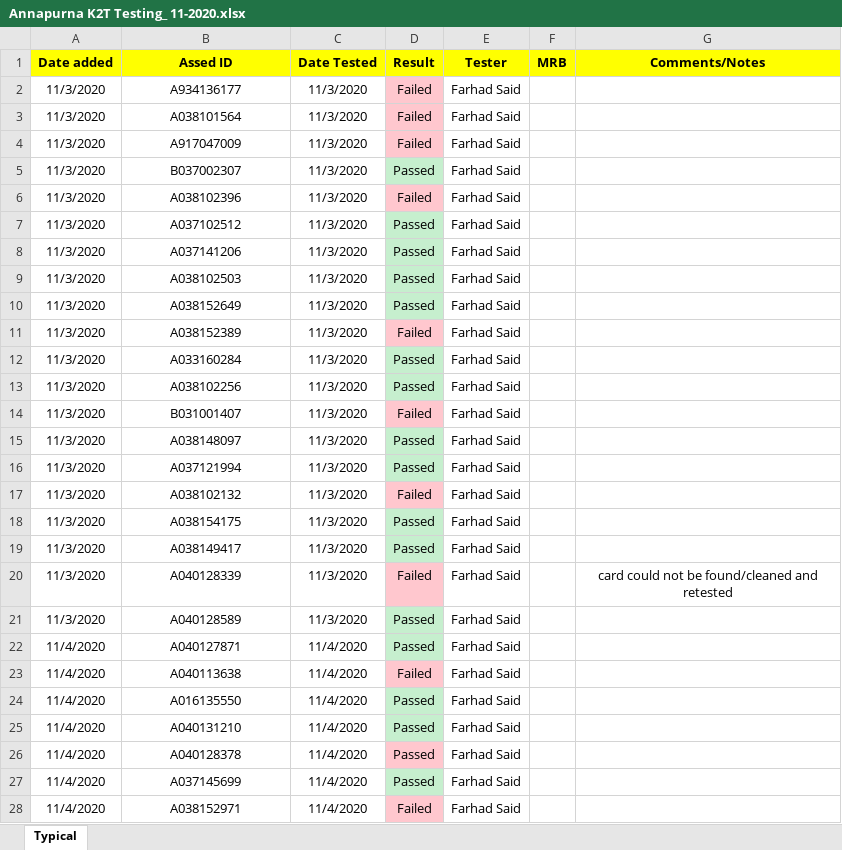
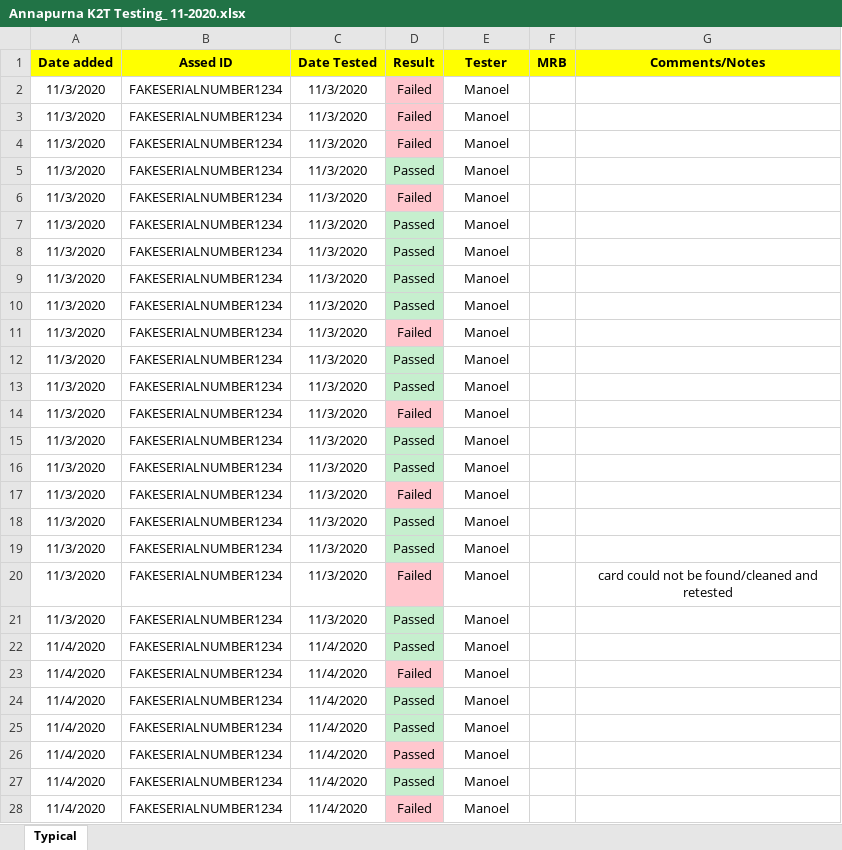
Before and after one commit to manoellvitor/tests-tracking, an Excel workbook: filesForTest/K2T/Annapurna K2T Testing_ 11-2020.xlsx, sheet Typical, drawn as a sheet; only a part is shown; values as stored, in another font and other column widths than the file's, no borders; conditional formats not drawn; the diff covers the shown part only; the diff names each change by its address in the sheet, - before the commit and + after, or states it on an @@ line.

```diff
--- a/filesForTest/K2T/Annapurna K2T Testing_ 11-2020.xlsx (sheet Typical)
+++ b/filesForTest/K2T/Annapurna K2T Testing_ 11-2020.xlsx (sheet Typical)
-B2 (Assed ID): A934136177
+B2 (Assed ID): FAKESERIALNUMBER1234
-E2:E28 (Tester): Farhad Said
+E2:E28 (Tester): Manoel
-B3 (Assed ID): A038101564
+B3 (Assed ID): FAKESERIALNUMBER1234
-B4 (Assed ID): A917047009
+B4 (Assed ID): FAKESERIALNUMBER1234
-B5 (Assed ID): B037002307
+B5 (Assed ID): FAKESERIALNUMBER1234
-B6 (Assed ID): A038102396
+B6 (Assed ID): FAKESERIALNUMBER1234
-B7 (Assed ID): A037102512
+B7 (Assed ID): FAKESERIALNUMBER1234
-B8 (Assed ID): A037141206
+B8 (Assed ID): FAKESERIALNUMBER1234
-B9 (Assed ID): A038102503
+B9 (Assed ID): FAKESERIALNUMBER1234
-B10 (Assed ID): A038152649
+B10 (Assed ID): FAKESERIALNUMBER1234
-B11 (Assed ID): A038152389
+B11 (Assed ID): FAKESERIALNUMBER1234
-B12 (Assed ID): A033160284
+B12 (Assed ID): FAKESERIALNUMBER1234
-B13 (Assed ID): A038102256
+B13 (Assed ID): FAKESERIALNUMBER1234
-B14 (Assed ID): B031001407
+B14 (Assed ID): FAKESERIALNUMBER1234
-B15 (Assed ID): A038148097
+B15 (Assed ID): FAKESERIALNUMBER1234
-B16 (Assed ID): A037121994
+B16 (Assed ID): FAKESERIALNUMBER1234
-B17 (Assed ID): A038102132
+B17 (Assed ID): FAKESERIALNUMBER1234
-B18 (Assed ID): A038154175
+B18 (Assed ID): FAKESERIALNUMBER1234
-B19 (Assed ID): A038149417
+B19 (Assed ID): FAKESERIALNUMBER1234
-B20 (Assed ID): A040128339
+B20 (Assed ID): FAKESERIALNUMBER1234
-B21 (Assed ID): A040128589
+B21 (Assed ID): FAKESERIALNUMBER1234
-B22 (Assed ID): A040127871
+B22 (Assed ID): FAKESERIALNUMBER1234
-B23 (Assed ID): A040113638
+B23 (Assed ID): FAKESERIALNUMBER1234
-B24 (Assed ID): A016135550
+B24 (Assed ID): FAKESERIALNUMBER1234
-B25 (Assed ID): A040131210
+B25 (Assed ID): FAKESERIALNUMBER1234
-B26 (Assed ID): A040128378
+B26 (Assed ID): FAKESERIALNUMBER1234
-B27 (Assed ID): A037145699
+B27 (Assed ID): FAKESERIALNUMBER1234
-B28 (Assed ID): A038152971
+B28 (Assed ID): FAKESERIALNUMBER1234
```
Also changed, not shown: 133 edited cells elsewhere in this sheet, filesForTest/DIMM/DIMMs testing December.xlsx, filesForTest/K2C/Annapurna K2C Testing_ 12-2020.xlsx, 3 other files.
